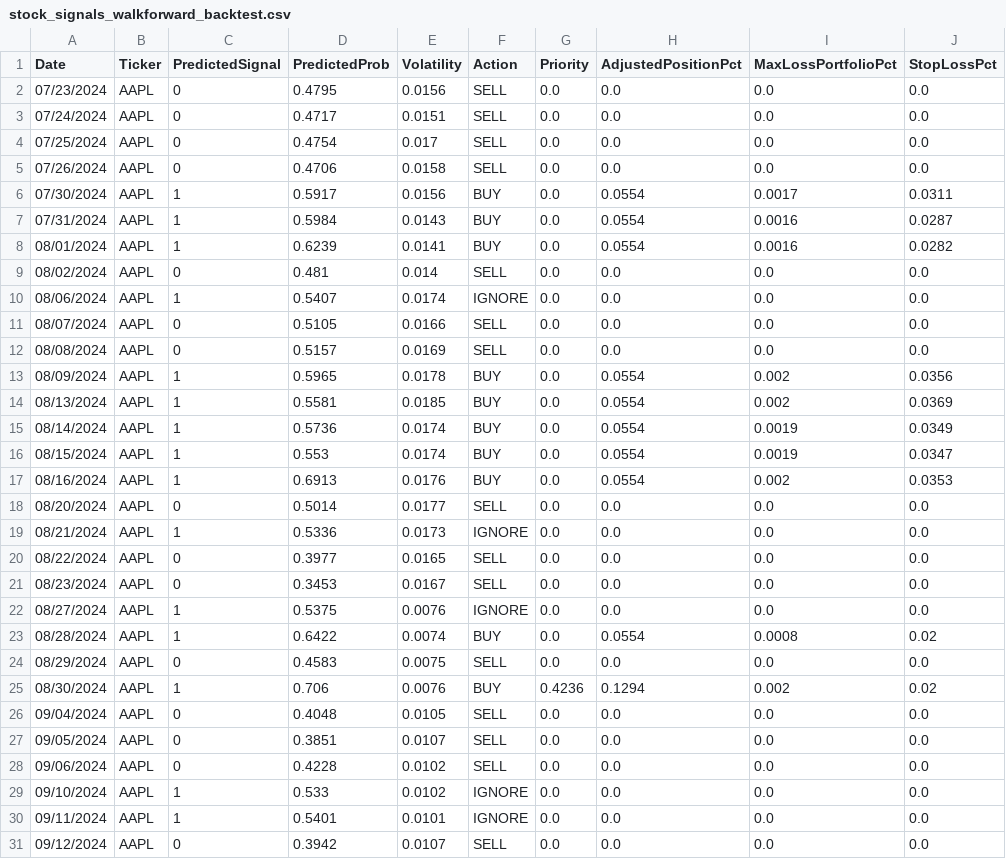
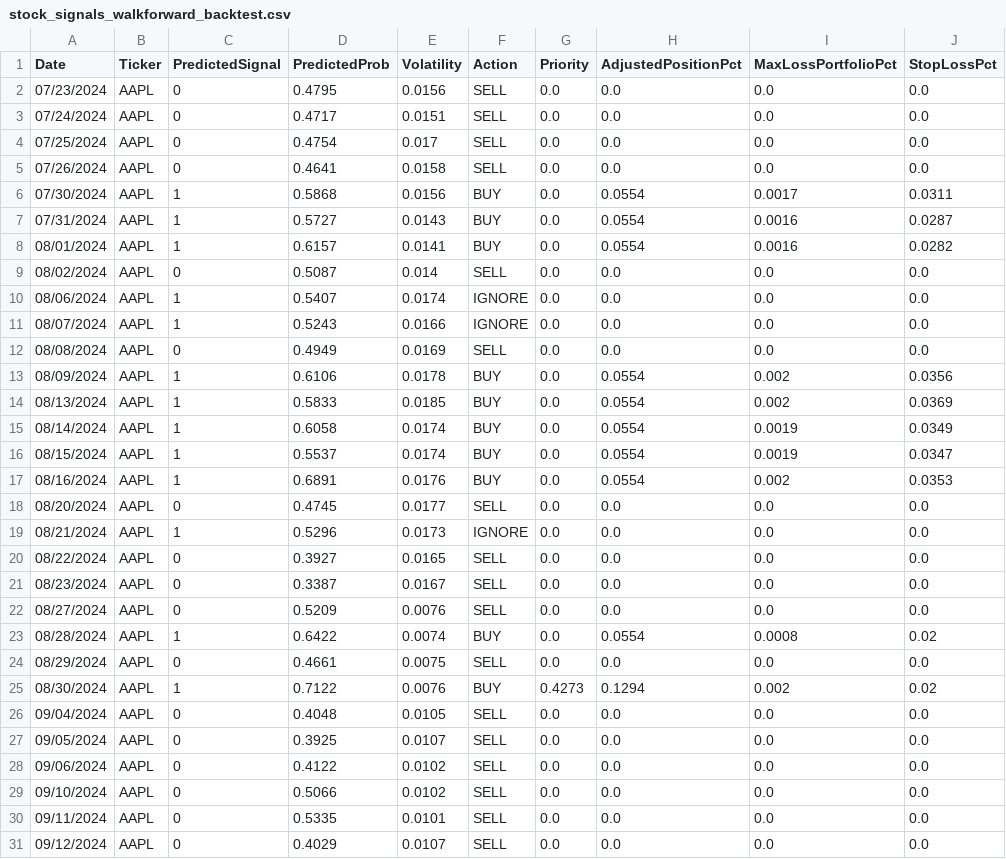
Before and after one commit to nolknies/temp, a CSV file: stock_signals_walkforward_backtest.csv, drawn as a sheet; only a part is shown; the diff covers the shown part only; the diff names each change by its address in the sheet, - before the commit and + after, or states it on an @@ line.

Commit message:
Upload latest walk-forward trading signals

```diff
--- a/stock_signals_walkforward_backtest.csv
+++ b/stock_signals_walkforward_backtest.csv
-D5 (PredictedProb): 0.4706
+D5 (PredictedProb): 0.4641
-D6 (PredictedProb): 0.5917
+D6 (PredictedProb): 0.5868
-D7 (PredictedProb): 0.5984
+D7 (PredictedProb): 0.5727
-D8 (PredictedProb): 0.6239
+D8 (PredictedProb): 0.6157
-D9 (PredictedProb): 0.481
+D9 (PredictedProb): 0.5087
-C11 (PredictedSignal): 0
+C11 (PredictedSignal): 1
-D11 (PredictedProb): 0.5105
+D11 (PredictedProb): 0.5243
-F11 (Action): SELL
+F11 (Action): IGNORE
-D12 (PredictedProb): 0.5157
+D12 (PredictedProb): 0.4949
-D13 (PredictedProb): 0.5965
+D13 (PredictedProb): 0.6106
-D14 (PredictedProb): 0.5581
+D14 (PredictedProb): 0.5833
-D15 (PredictedProb): 0.5736
+D15 (PredictedProb): 0.6058
-D16 (PredictedProb): 0.553
+D16 (PredictedProb): 0.5537
-D17 (PredictedProb): 0.6913
+D17 (PredictedProb): 0.6891
-D18 (PredictedProb): 0.5014
+D18 (PredictedProb): 0.4745
-D19 (PredictedProb): 0.5336
+D19 (PredictedProb): 0.5296
-D20 (PredictedProb): 0.3977
+D20 (PredictedProb): 0.3927
-D21 (PredictedProb): 0.3453
+D21 (PredictedProb): 0.3387
-C22 (PredictedSignal): 1
+C22 (PredictedSignal): 0
-D22 (PredictedProb): 0.5375
+D22 (PredictedProb): 0.5209
-F22 (Action): IGNORE
+F22 (Action): SELL
-D24 (PredictedProb): 0.4583
+D24 (PredictedProb): 0.4661
-D25 (PredictedProb): 0.706
+D25 (PredictedProb): 0.7122
-G25 (Priority): 0.4236
+G25 (Priority): 0.4273
-D27 (PredictedProb): 0.3851
+D27 (PredictedProb): 0.3925
-D28 (PredictedProb): 0.4228
+D28 (PredictedProb): 0.4122
-C29:C30 (PredictedSignal): 1
+C29:C30 (PredictedSignal): 0
-D29 (PredictedProb): 0.533
+D29 (PredictedProb): 0.5066
-F29:F30 (Action): IGNORE
+F29:F30 (Action): SELL
-D30 (PredictedProb): 0.5401
+D30 (PredictedProb): 0.5335
-D31 (PredictedProb): 0.3942
+D31 (PredictedProb): 0.4029
```
Also changed, not shown: 64 edited cells elsewhere in this file.
